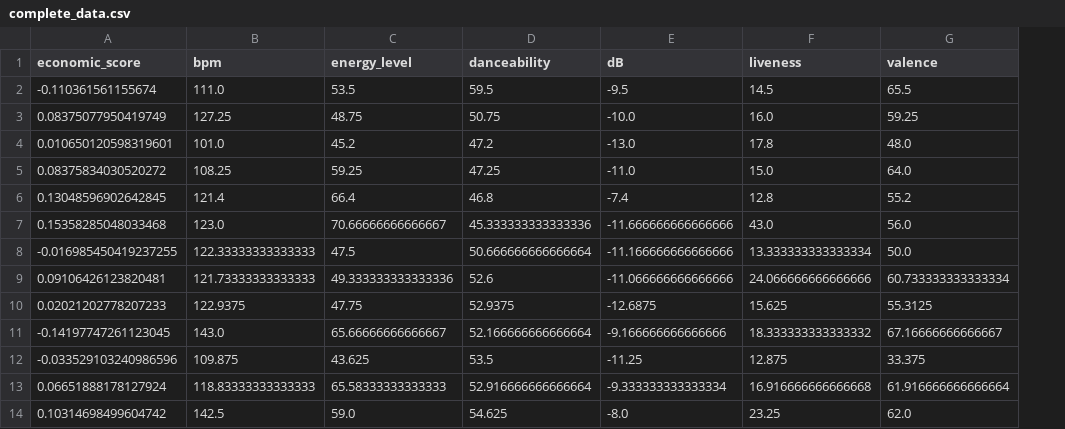
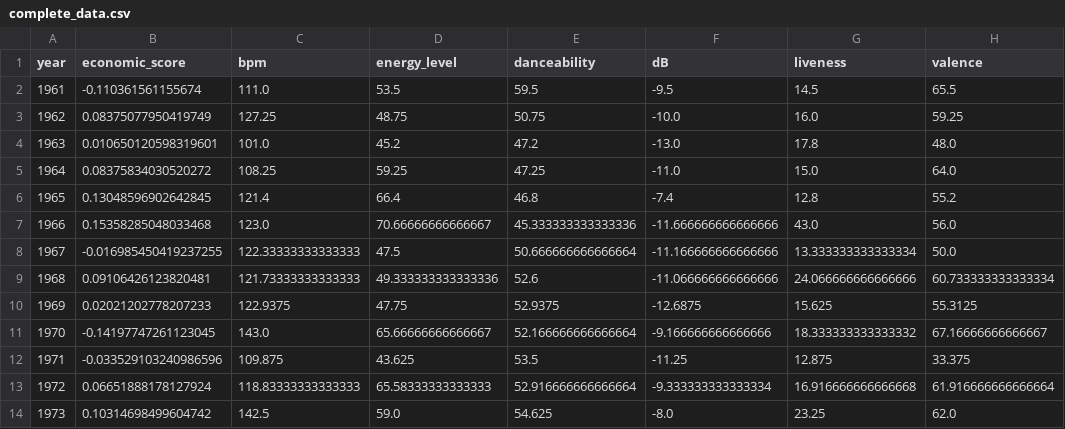
Before and after one commit to SubaitaM/sounds-of-the-economy, a CSV file: complete_data.csv, drawn as a sheet; only a part is shown; the diff names each change by its address in the sheet, - before the commit and + after, or states it on an @@ line.

```diff
--- a/complete_data.csv
+++ b/complete_data.csv
+column A (year), rows 2-14: 1961 | 1962 | 1963 | 1964 | 1965 | 1966 | 1967 | 1968 | 1969 | 1970 | 1971 | 1972 | 1973
```
Also changed, not shown: 1 other file.
